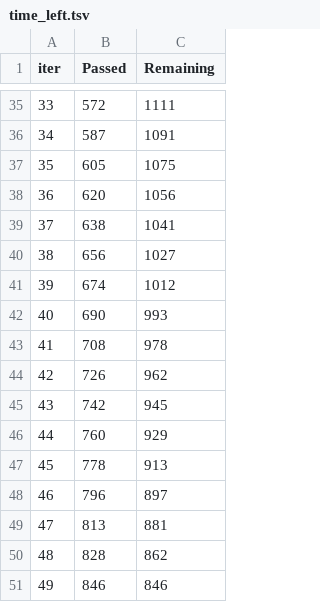
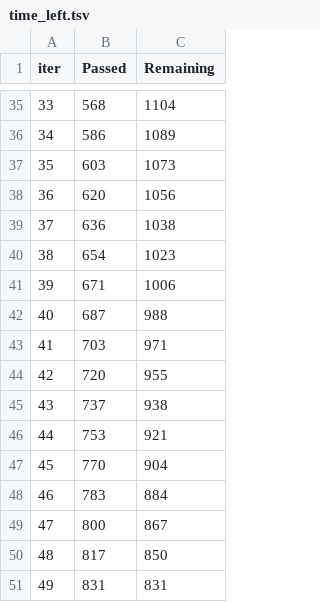
Before and after one commit to MomsDeveloper/awesome-ml-pipeline, a TSV file: notebooks/catboost_info/time_left.tsv, drawn as a sheet; only a part is shown, gaps mark what is left out; the diff covers the shown part only.

```diff
--- a/notebooks/catboost_info/time_left.tsv
+++ b/notebooks/catboost_info/time_left.tsv
@@ -35,17 +35,17 @@ iter	Passed	Remaining
-33	572	1111
-34	587	1091
-35	605	1075
+33	568	1104
+34	586	1089
+35	603	1073
 36	620	1056
-37	638	1041
-38	656	1027
-39	674	1012
-40	690	993
-41	708	978
-42	726	962
-43	742	945
-44	760	929
-45	778	913
-46	796	897
-47	813	881
-48	828	862
-49	846	846
+37	636	1038
+38	654	1023
+39	671	1006
+40	687	988
+41	703	971
+42	720	955
+43	737	938
+44	753	921
+45	770	904
+46	783	884
+47	800	867
+48	817	850
+49	831	831
```
Also changed, not shown: 163 edited cells elsewhere in this file, notebooks/catboost_info/learn_error.tsv, 6 other files.
